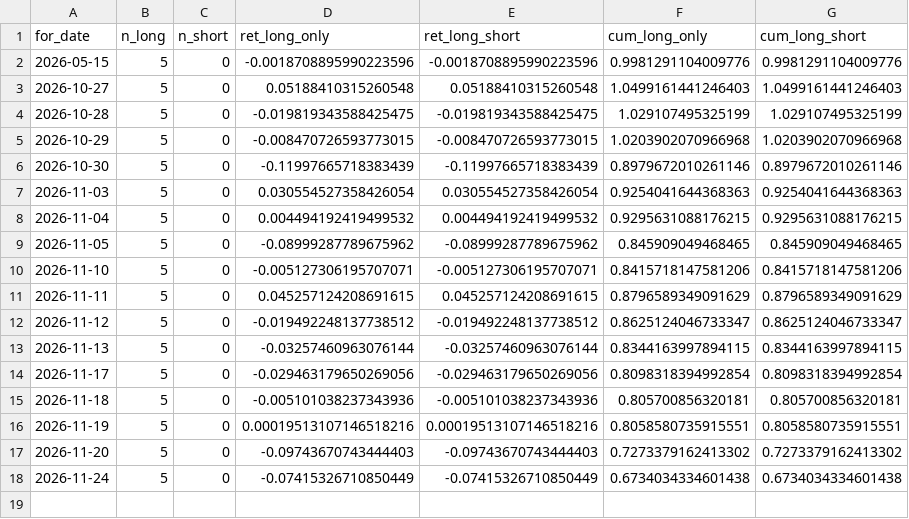
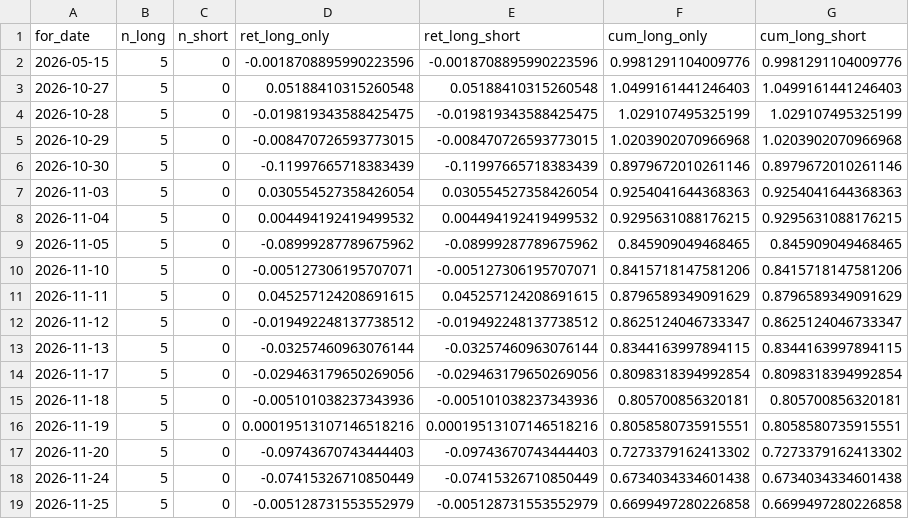
Before and after one commit to Yu-ChangCheng/PingPingPongPong, a CSV file: docs/data/tracker.csv, drawn as a sheet; the diff names each change by its address in the sheet, - before the commit and + after, or states it on an @@ line.

```diff
--- a/docs/data/tracker.csv
+++ b/docs/data/tracker.csv
+row 19: 2026-11-25 | 5 | 0 | -0.005128731553552979 | -0.005128731553552979 | 0.6699497280226858 | 0.6699497280226858
```
Also changed, not shown: docs/data/feature_importance.csv, docs/data/holdings.csv, 11 other files.
